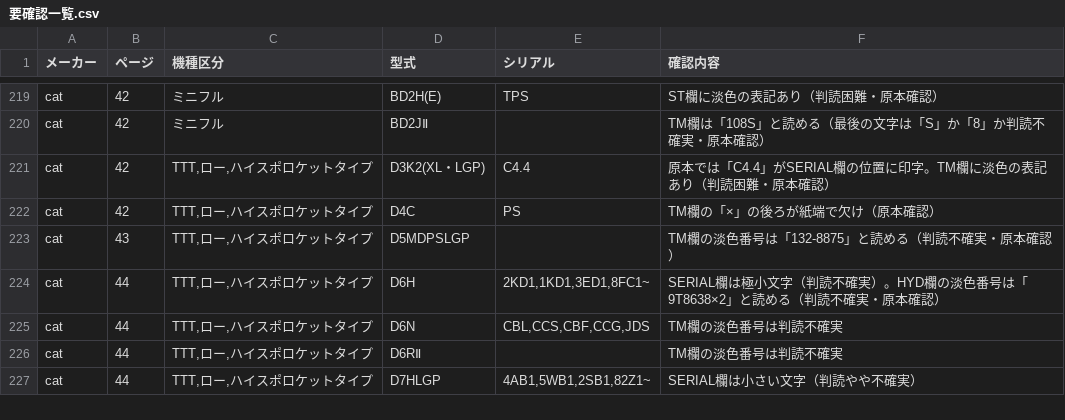
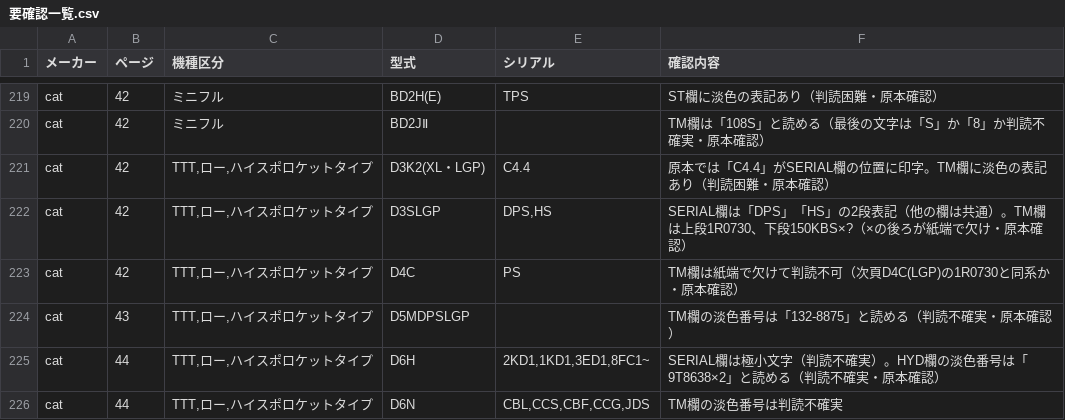
Before and after one commit to danzo42/element-search, a CSV file: 要確認一覧.csv, drawn as a sheet; only a part is shown, gaps mark what is left out; the shorter side is filled out with more unchanged rows.

```diff
--- a/要確認一覧.csv
+++ b/要確認一覧.csv
@@ -221,3 +221,4 @@
 "cat","42","TTT,ロー,ハイスポロケットタイプ","D3K2(XL・LGP)","C4.4","原本では「C4.4」がSERIAL欄の位置に印字。TM欄に淡色の表記あり（判読困難・原本確認）"
-"cat","42","TTT,ロー,ハイスポロケットタイプ","D4C","PS","TM欄の「×」の後ろが紙端で欠け（原本確認）"
+"cat","42","TTT,ロー,ハイスポロケットタイプ","D3SLGP","DPS,HS","SERIAL欄は「DPS」「HS」の2段表記（他の欄は共通）。TM欄は上段1R0730、下段150KBS×?（×の後ろが紙端で欠け・原本確認）"
+"cat","42","TTT,ロー,ハイスポロケットタイプ","D4C","PS","TM欄は紙端で欠けて判読不可（次頁D4C(LGP)の1R0730と同系か・原本確認）"
 "cat","43","TTT,ロー,ハイスポロケットタイプ","D5MDPSLGP","","TM欄の淡色番号は「132-8875」と読める（判読不確実・原本確認）"
```
Also changed, not shown: data-src/cat/p40.tsv, data-src/cat/p42.tsv, 4 other files.
